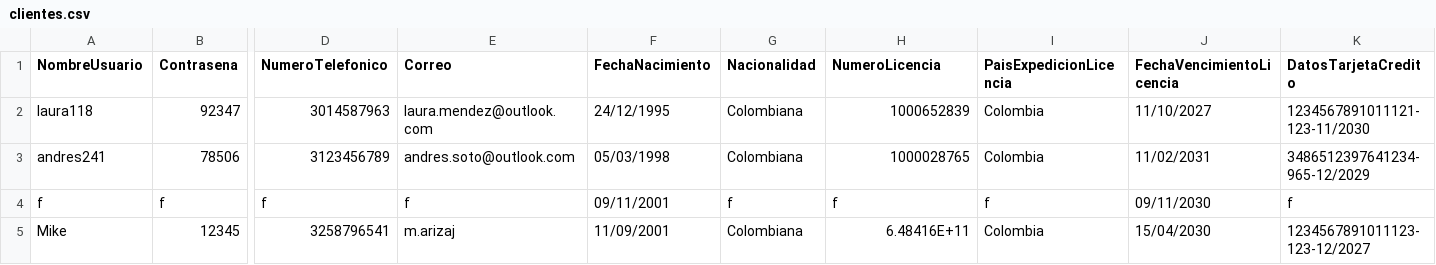
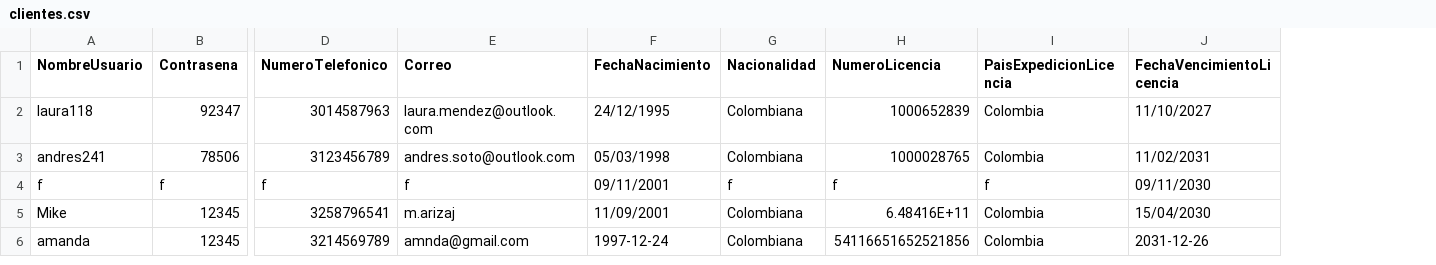
Before and after one commit to m-arizaj/Proyecto2Dpoo, a CSV file: datos/clientes.csv, drawn as a sheet; only a part is shown, gaps mark what is left out; removed rows and columns are numbered as before the commit, all else as after; rows hold the shown columns only; the diff names each change by its address in the sheet, - before the commit and + after, or states it on an @@ line.

```diff
--- a/datos/clientes.csv
+++ b/datos/clientes.csv
-column K (DatosTarjetaCredito), rows 2-5: 1234567891011121-123-11/2030 | 3486512397641234-965-12/2029 | f | 1234567891011123-123-12/2027
+row 6: amanda | 12345 | 3214569789 | amnda@gmail.com | 1997-12-24 | Colombiana | 54116651652521856 | Colombia | 2031-12-26
```
Also changed, not shown: datos/carros.csv, datos/eventos.csv, 12 other files.
